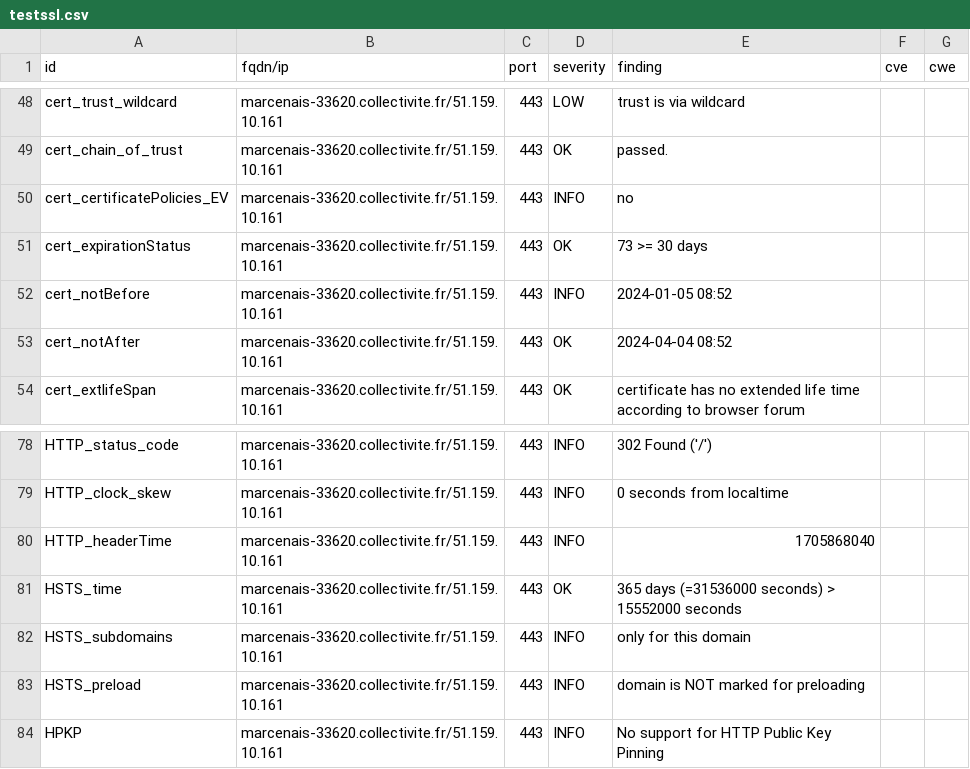
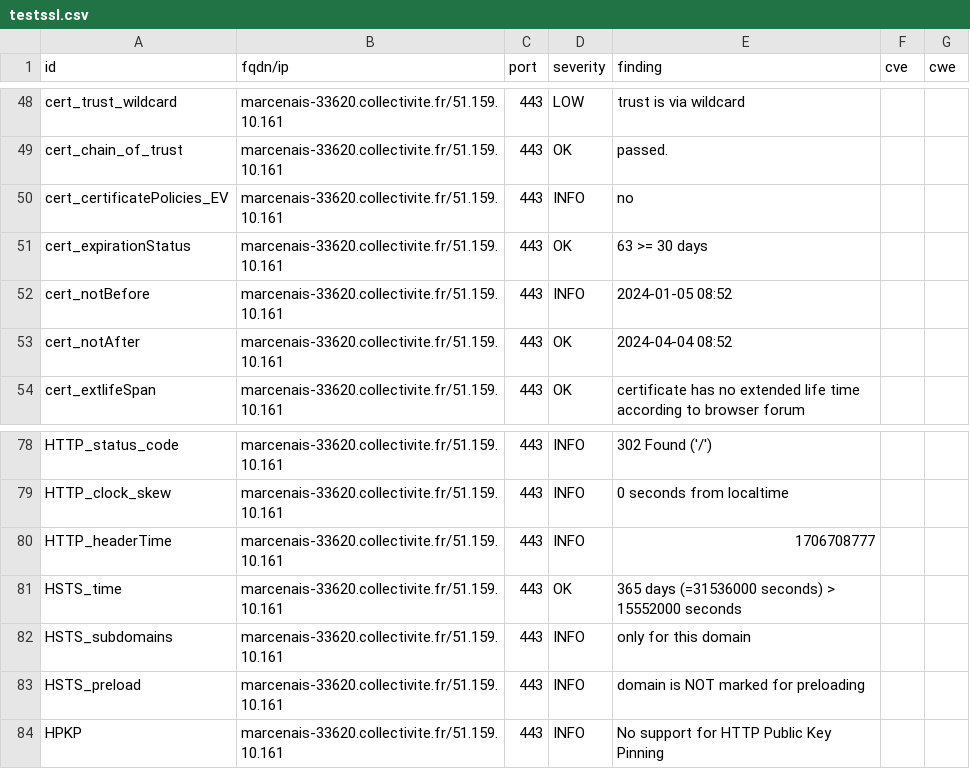
Before and after one commit to pmallein/dashlord, a CSV file: results/aHR0cHM6Ly9tYXJjZW5haXMtMzM2MjAuY29sbGVjdGl2aXRlLmZy/testssl.csv, drawn as a sheet; only a part is shown, gaps mark what is left out.

```diff
--- a/results/aHR0cHM6Ly9tYXJjZW5haXMtMzM2MjAuY29sbGVjdGl2aXRlLmZy/testssl.csv
+++ b/results/aHR0cHM6Ly9tYXJjZW5haXMtMzM2MjAuY29sbGVjdGl2aXRlLmZy/testssl.csv
@@ -50,3 +50,3 @@
 "cert_certificatePolicies_EV","marcenais-33620.collectivite.fr/51.159.10.161","443","INFO","no","",""
-"cert_expirationStatus","marcenais-33620.collectivite.fr/51.159.10.161","443","OK","73 >= 30 days","",""
+"cert_expirationStatus","marcenais-33620.collectivite.fr/51.159.10.161","443","OK","63 >= 30 days","",""
 "cert_notBefore","marcenais-33620.collectivite.fr/51.159.10.161","443","INFO","2024-01-05 08:52","",""
@@ -79,3 +79,3 @@
 "HTTP_clock_skew","marcenais-33620.collectivite.fr/51.159.10.161","443","INFO","0 seconds from localtime","",""
-"HTTP_headerTime","marcenais-33620.collectivite.fr/51.159.10.161","443","INFO","1705868040","",""
+"HTTP_headerTime","marcenais-33620.collectivite.fr/51.159.10.161","443","INFO","1706708777","",""
 "HSTS_time","marcenais-33620.collectivite.fr/51.159.10.161","443","OK","365 days (=31536000 seconds) > 15552000 seconds","",""
```
Also changed, not shown: 15 other files.
